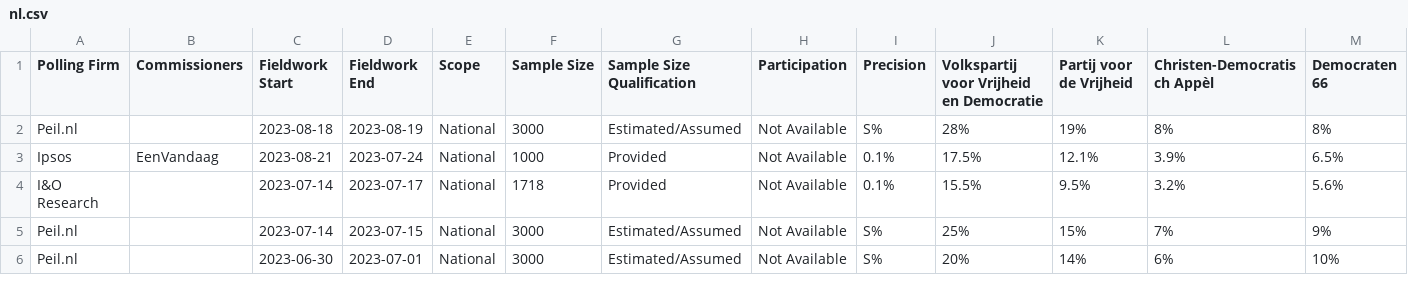
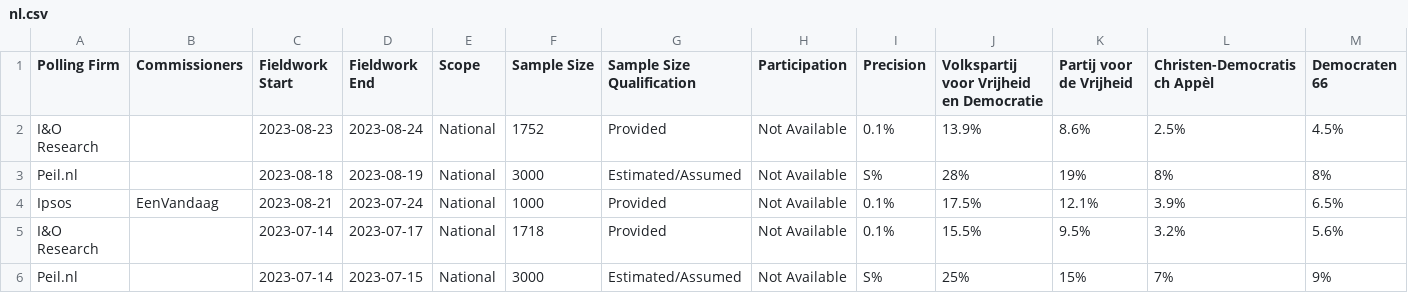
Before and after one commit to michalskop/europeelects, a CSV file: data_original/nl.csv, drawn as a sheet; only a part is shown; the shorter side is filled out with more unchanged rows; rows hold the shown columns only; the diff names each change by its address in the sheet, - before the commit and + after, or states it on an @@ line.

```diff
--- a/data_original/nl.csv
+++ b/data_original/nl.csv
+row 2: I&O Research |  | 2023-08-23 | 2023-08-24 | National | 1752 | Provided | Not Available | 0.1% | 13.9% | 8.6% | 2.5% | 4.5%
```
